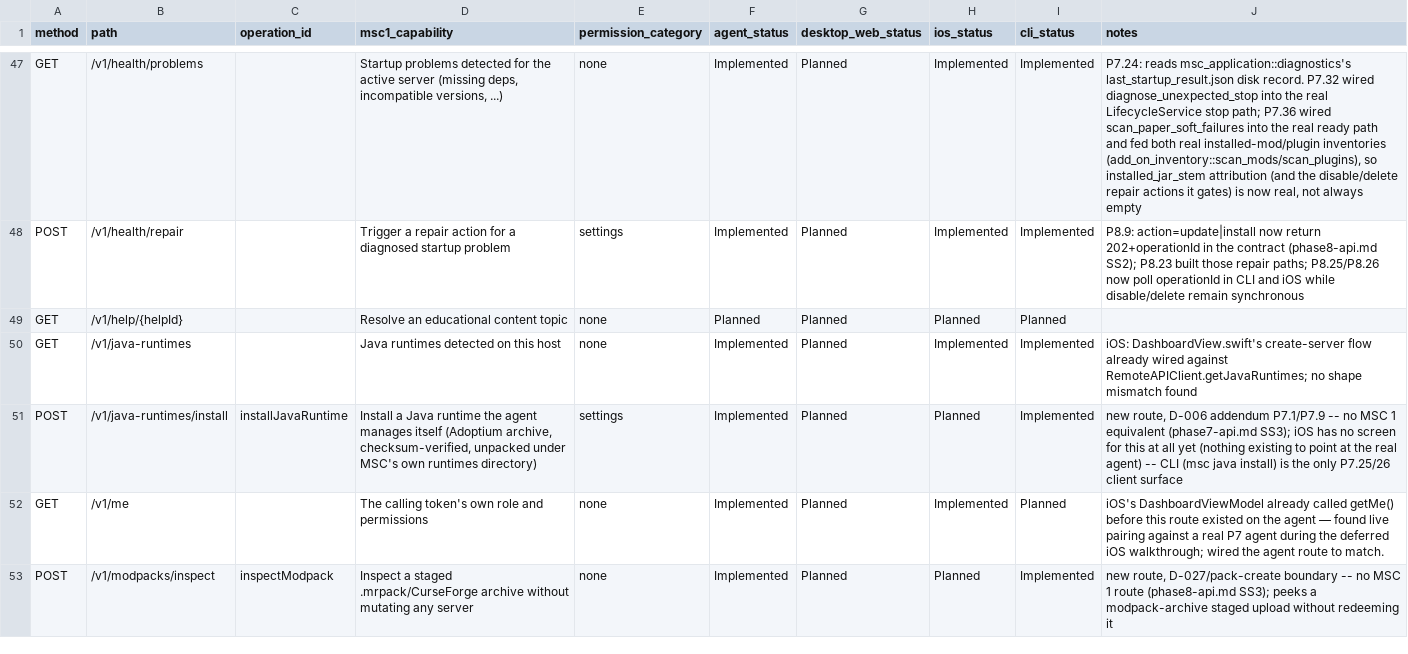
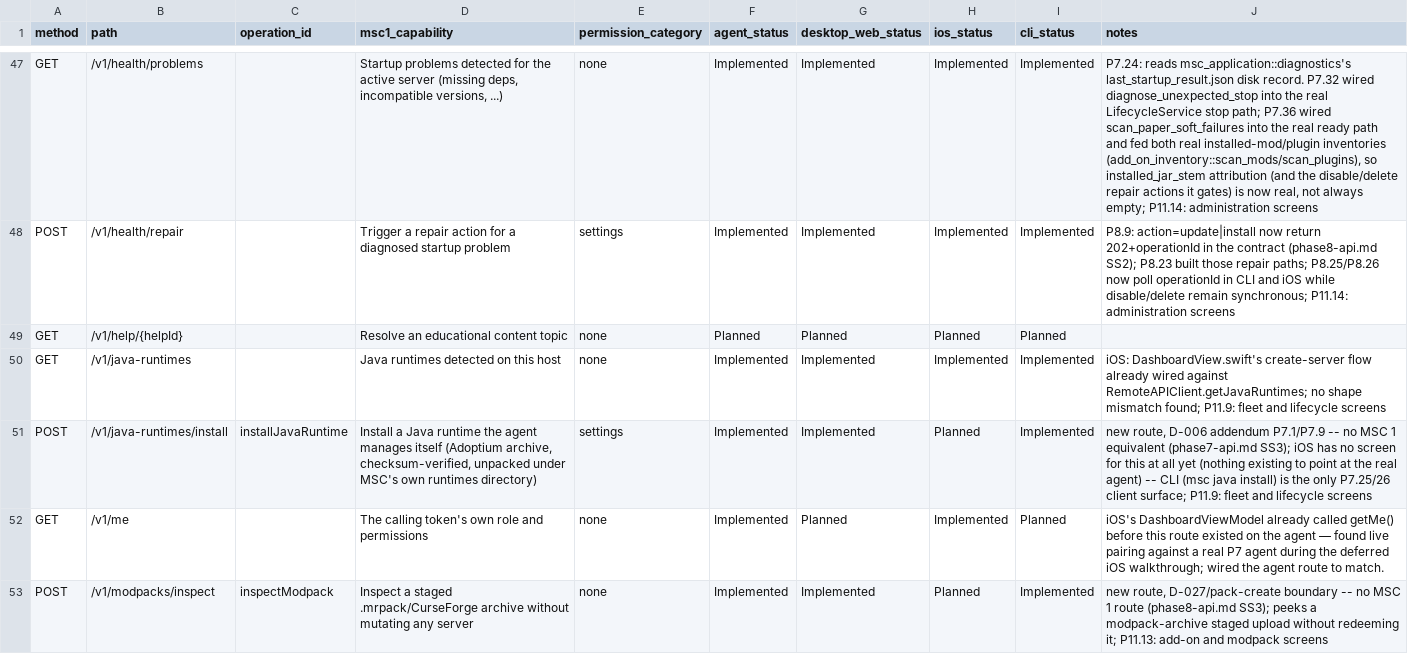
Before and after one commit to ctemple9/msc2, a CSV file: docs/msc2/client-capability-matrix.csv, drawn as a sheet; only a part is shown, gaps mark what is left out; the diff covers the shown part only; the diff names each change by its address in the sheet, - before the commit and + after, or states it on an @@ line.

Commit message:
P11.9-P11.14: add desktop and web client screens

```diff
--- a/docs/msc2/client-capability-matrix.csv
+++ b/docs/msc2/client-capability-matrix.csv
-G47:G48 (desktop_web_status): Planned
+G47:G48 (desktop_web_status): Implemented
-J47 (notes): …not always empty
+J47 (notes): …not always empty; P11.14: administration screens
-J48 (notes): …disable/delete remain synchronous
+J48 (notes): …disable/delete remain synchronous; P11.14: administration screens
-G50:G51 (desktop_web_status): Planned
+G50:G51 (desktop_web_status): Implemented
-J50 (notes): …shape mismatch found
+J50 (notes): …shape mismatch found; P11.9: fleet and lifecycle screens
-J51 (notes): …P7.25/26 client surface
+J51 (notes): …P7.25/26 client surface; P11.9: fleet and lifecycle screens
-G53 (desktop_web_status): Planned
+G53 (desktop_web_status): Implemented
-J53 (notes): …without redeeming it
+J53 (notes): …without redeeming it; P11.13: add-on and modpack screens
```
Also changed, not shown: 160 edited cells elsewhere in this file, 37 other files.
